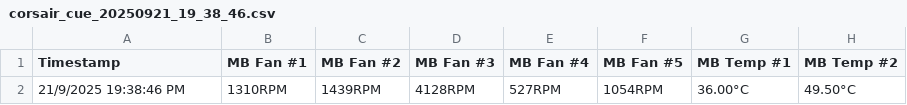
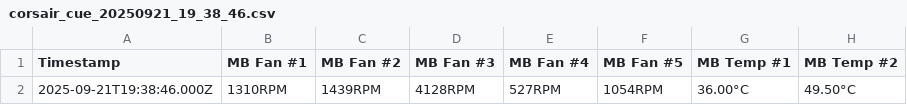
Before and after one commit to avbuse/sensor-logs, a CSV file: corsair_cue_20250921_19_38_46.csv, drawn as a sheet; only a part is shown; the diff names each change by its address in the sheet, - before the commit and + after, or states it on an @@ line.

```diff
--- a/corsair_cue_20250921_19_38_46.csv
+++ b/corsair_cue_20250921_19_38_46.csv
-A2 (Timestamp): 21/9/2025 19:38:46 PM
+A2 (Timestamp): 2025-09-21T19:38:46.000Z
```
Also changed, not shown: corsair_cue_20250921_19_31_51.csv, 11 other files.
